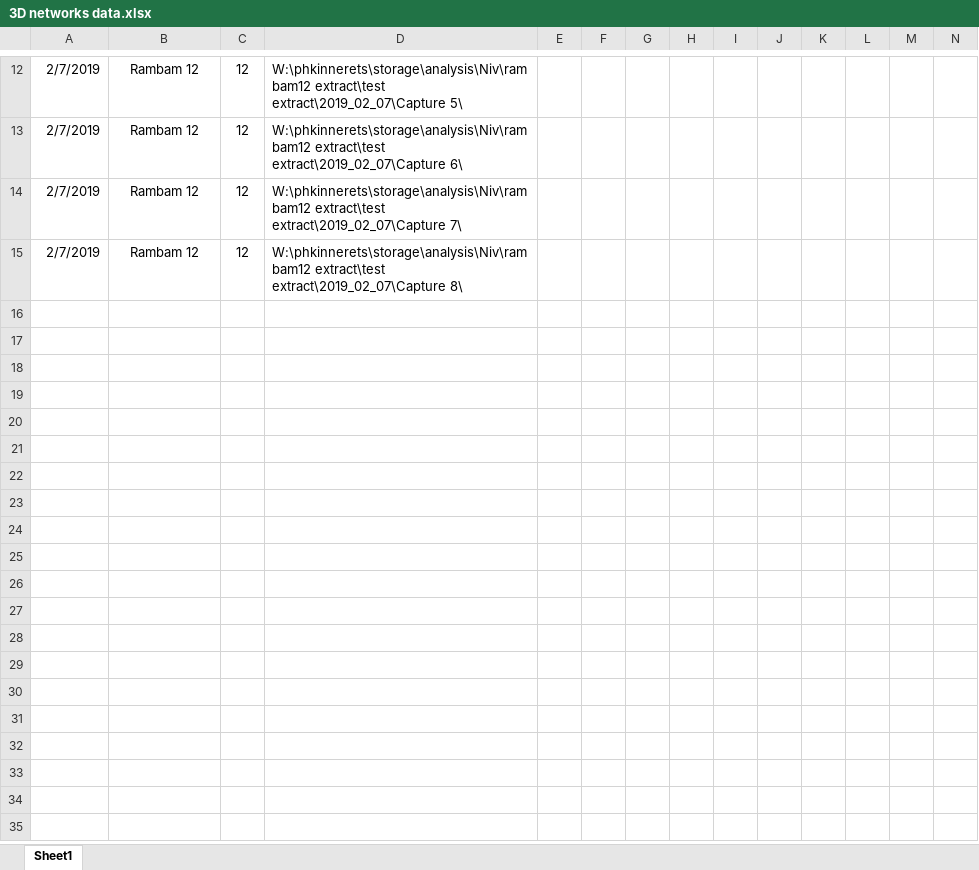
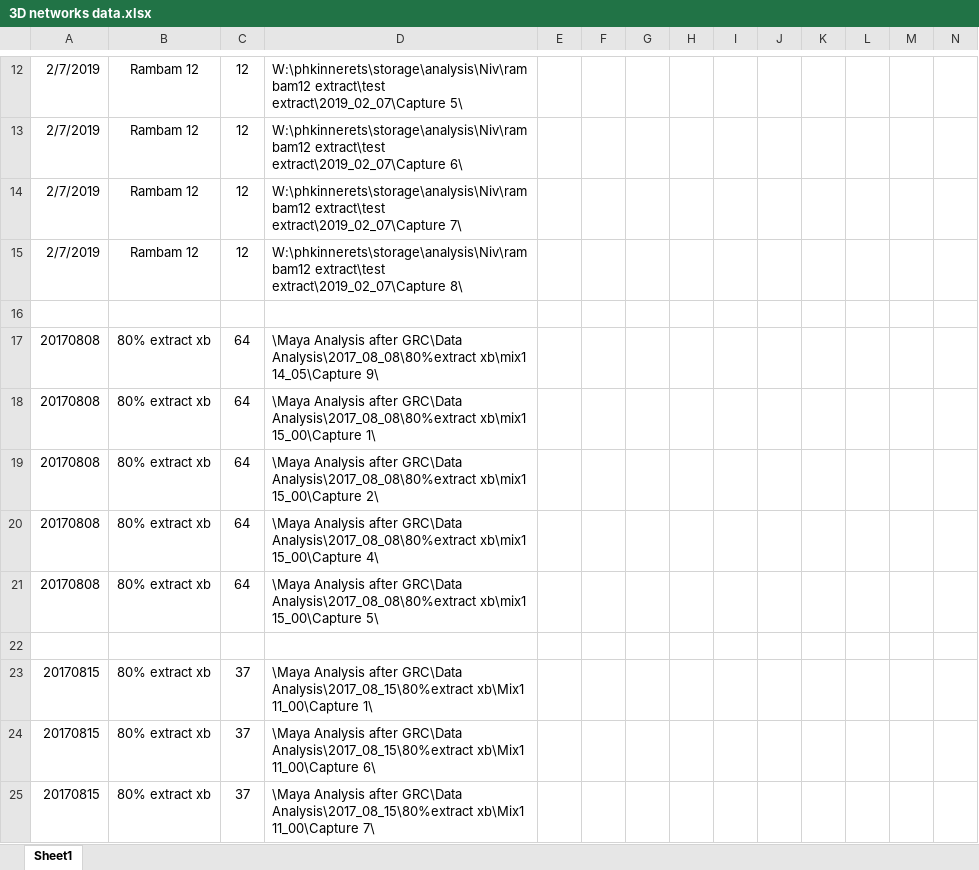
Before and after one commit to nivieru/dropletsRhoV, an Excel workbook: 3D networks data.xlsx, sheet Sheet1, drawn as a sheet; only a part is shown, gaps mark what is left out; values as stored, in another font and other column widths than the file's, no borders; rows hold the shown columns only; the diff covers the shown part only; the diff names each change by its address in the sheet, - before the commit and + after, or states it on an @@ line.

Commit message:
add my recent experiments

```diff
--- a/3D networks data.xlsx (sheet Sheet1)
+++ b/3D networks data.xlsx (sheet Sheet1)
+row 16: (empty)
+row 17: 20170808 | 80% extract xb | 64 | \Maya Analysis after GRC\Data Analysis\2017_08_08\80%extract xb\mix1 14_05\Capture 9\
+row 18: 20170808 | 80% extract xb | 64 | \Maya Analysis after GRC\Data Analysis\2017_08_08\80%extract xb\mix1 15_00\Capture 1\
+row 19: 20170808 | 80% extract xb | 64 | \Maya Analysis after GRC\Data Analysis\2017_08_08\80%extract xb\mix1 15_00\Capture 2\
+row 20: 20170808 | 80% extract xb | 64 | \Maya Analysis after GRC\Data Analysis\2017_08_08\80%extract xb\mix1 15_00\Capture 4\
+row 21: 20170808 | 80% extract xb | 64 | \Maya Analysis after GRC\Data Analysis\2017_08_08\80%extract xb\mix1 15_00\Capture 5\
+row 22: (empty)
+row 23: 20170815 | 80% extract xb | 37 | \Maya Analysis after GRC\Data Analysis\2017_08_15\80%extract xb\Mix1 11_00\Capture 1\
+row 24: 20170815 | 80% extract xb | 37 | \Maya Analysis after GRC\Data Analysis\2017_08_15\80%extract xb\Mix1 11_00\Capture 6\
+row 25: 20170815 | 80% extract xb | 37 | \Maya Analysis after GRC\Data Analysis\2017_08_15\80%extract xb\Mix1 11_00\Capture 7\
```
Also changed, not shown: 88 added rows and 10 edited cells elsewhere in this sheet.
